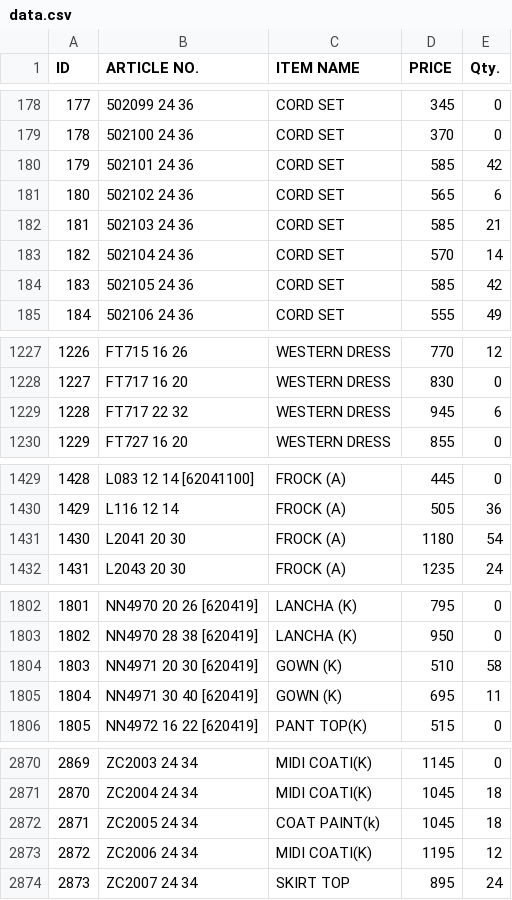
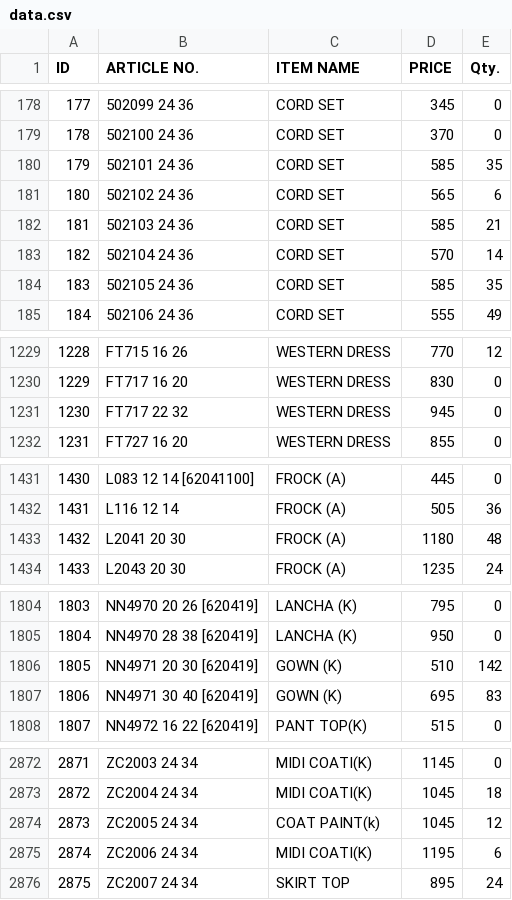
Before and after one commit to sanjeevsh1986/stock-data, a CSV file: data.csv, drawn as a sheet; only a part is shown, gaps mark what is left out; addresses are those after the commit; the diff covers the shown part only; the diff names each change by its address in the sheet, - before the commit and + after, or states it on an @@ line.

```diff
--- a/data.csv
+++ b/data.csv
-E180 (Qty.): 42
+E180 (Qty.): 35
-E184 (Qty.): 42
+E184 (Qty.): 35
@@ column A (ID) renumbered from row 266 down @@
-E1231 (Qty.): 6
+E1231 (Qty.): 0
-E1433 (Qty.): 54
+E1433 (Qty.): 48
-E1806 (Qty.): 58
+E1806 (Qty.): 142
-E1807 (Qty.): 11
+E1807 (Qty.): 83
-E2874 (Qty.): 18
+E2874 (Qty.): 12
-E2875 (Qty.): 12
+E2875 (Qty.): 6
```
Also changed, not shown: 4 added rows, 2 removed rows and 14 edited cells elsewhere in this file.
